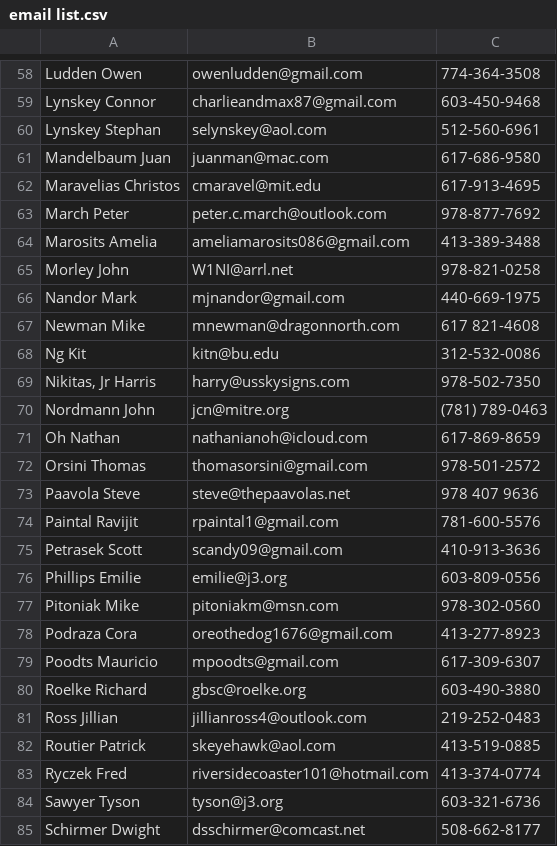
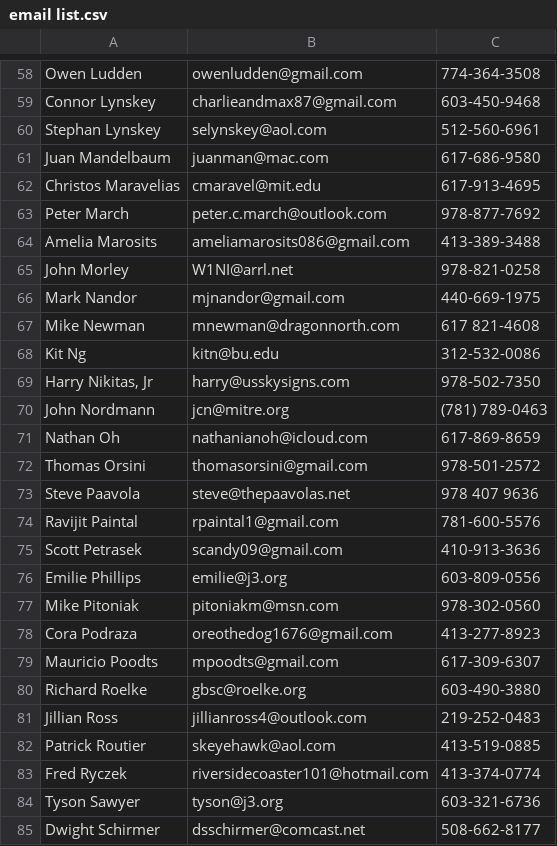
Before and after one commit to dssherrill/GBSC-Gold-Cup-Scoring, a CSV file: data/email list.csv, drawn as a sheet; only a part is shown, gaps mark what is left out; the diff covers the shown part only; the diff names each change by its address in the sheet, - before the commit and + after, or states it on an @@ line.

```diff
--- a/data/email list.csv
+++ b/data/email list.csv
-A58: Ludden Owen
+A58: Owen Ludden
-A59: Lynskey Connor
+A59: Connor Lynskey
-A60: Lynskey Stephan
+A60: Stephan Lynskey
-A61: Mandelbaum Juan
+A61: Juan Mandelbaum
-A62: Maravelias Christos
+A62: Christos Maravelias
-A63: March Peter
+A63: Peter March
-A64: Marosits Amelia
+A64: Amelia Marosits
-A65: Morley John
+A65: John Morley
-A66: Nandor Mark
+A66: Mark Nandor
-A67: Newman Mike
+A67: Mike Newman
-A68: Ng Kit
+A68: Kit Ng
-A69: Nikitas, Jr Harris
+A69: Harry Nikitas, Jr
-A70: Nordmann John
+A70: John Nordmann
-A71: Oh Nathan
+A71: Nathan Oh
-A72: Orsini Thomas
+A72: Thomas Orsini
-A73: Paavola Steve
+A73: Steve Paavola
-A74: Paintal Ravijit
+A74: Ravijit Paintal
-A75: Petrasek Scott
+A75: Scott Petrasek
-A76: Phillips Emilie
+A76: Emilie Phillips
-A77: Pitoniak Mike
+A77: Mike Pitoniak
-A78: Podraza Cora
+A78: Cora Podraza
-A79: Poodts Mauricio
+A79: Mauricio Poodts
-A80: Roelke Richard
+A80: Richard Roelke
-A81: Ross Jillian
+A81: Jillian Ross
-A82: Routier Patrick
+A82: Patrick Routier
-A83: Ryczek Fred
+A83: Fred Ryczek
-A84: Sawyer Tyson
+A84: Tyson Sawyer
-A85: Schirmer Dwight
+A85: Dwight Schirmer
```
Also changed, not shown: 83 edited cells elsewhere in this file.
